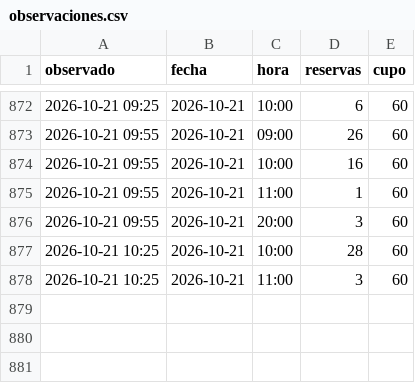
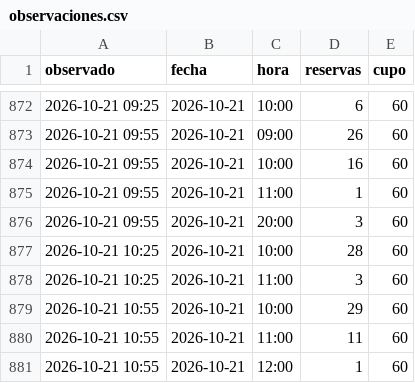
Before and after one commit to Gremiger/zoom-turnos, a CSV file: data/observaciones.csv, drawn as a sheet; only a part is shown, gaps mark what is left out; the diff names each change by its address in the sheet, - before the commit and + after, or states it on an @@ line.

```diff
--- a/data/observaciones.csv
+++ b/data/observaciones.csv
+row 879: 2026-10-21 10:55 | 2026-10-21 | 10:00 | 29 | 60
+row 880: 2026-10-21 10:55 | 2026-10-21 | 11:00 | 11 | 60
+row 881: 2026-10-21 10:55 | 2026-10-21 | 12:00 | 1 | 60
```
Also changed, not shown: 1 other file.
